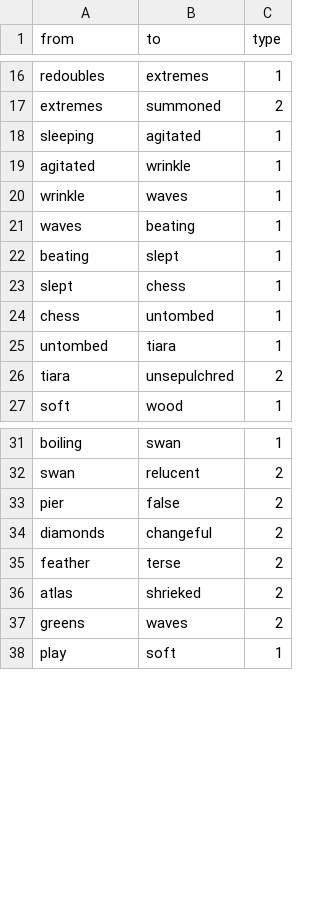
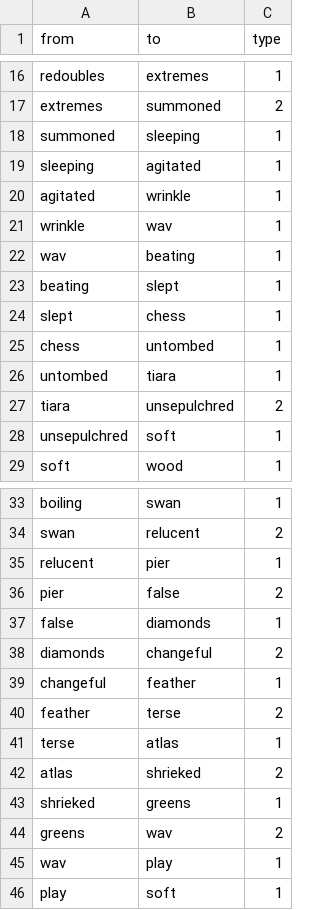
Before and after one commit to mormyridae/muerte-red, a CSV file: edges-7.csv, drawn as a sheet; only a part is shown, gaps mark what is left out.

```diff
--- a/edges-7.csv
+++ b/edges-7.csv
@@ -17,6 +17,7 @@ redoubles,extremes,1
 extremes,summoned,2
+summoned,sleeping,1
 sleeping,agitated,1
 agitated,wrinkle,1
-wrinkle,waves,1
-waves,beating,1
+wrinkle,wav,1
+wav,beating,1
 beating,slept,1
@@ -26,2 +27,3 @@ untombed,tiara,1
 tiara,unsepulchred,2
+unsepulchred,soft,1
 soft,wood,1
@@ -32,7 +34,13 @@ boiling,swan,1
 swan,relucent,2
+relucent,pier,1
 pier,false,2
+false,diamonds,1
 diamonds,changeful,2
+changeful,feather,1
 feather,terse,2
+terse,atlas,1
 atlas,shrieked,2
-greens,waves,2
+shrieked,greens,1
+greens,wav,2
+wav,play,1
 play,soft,1
```
Also changed, not shown: edges-0.csv, edges-13.csv, 45 other files.
